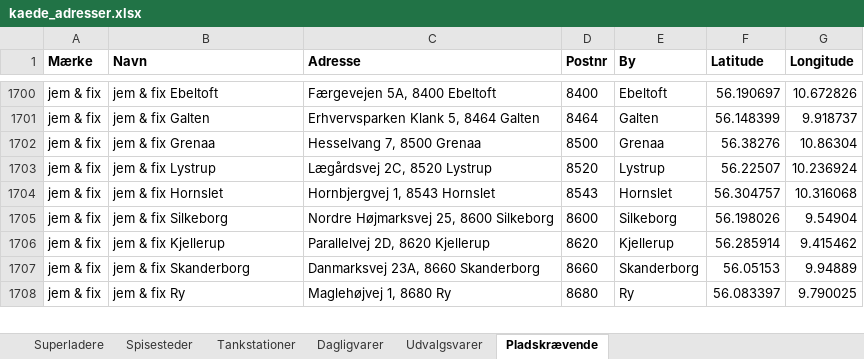
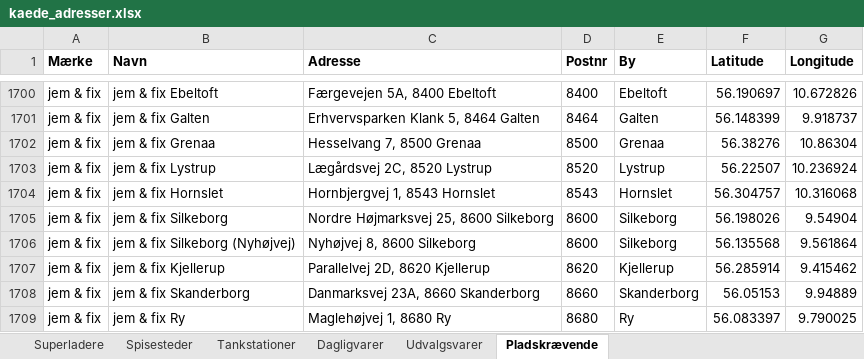
Before and after one commit to sfpkartago/retailkort, an Excel workbook: kaede_adresser.xlsx, sheet Pladskrævende, drawn as a sheet; only a part is shown, gaps mark what is left out; values as stored, in another font and other column widths than the file's, no borders; the diff names each change by its address in the sheet, - before the commit and + after, or states it on an @@ line.

```diff
--- a/kaede_adresser.xlsx (sheet Pladskrævende)
+++ b/kaede_adresser.xlsx (sheet Pladskrævende)
+row 1706: jem & fix | jem & fix Silkeborg (Nyhøjvej) | Nyhøjvej 8, 8600 Silkeborg | 8600 | Silkeborg | 56.135568 | 9.561864
```
Also changed, not shown: sheet Udvalgsvarer, sheet Dagligvarer, sheet Superladere, 14 other files.
